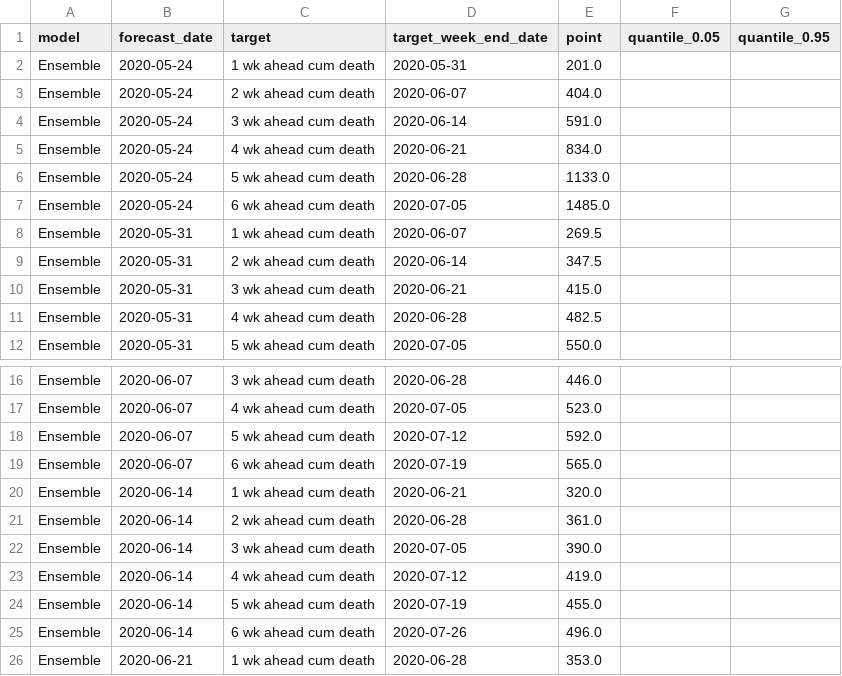
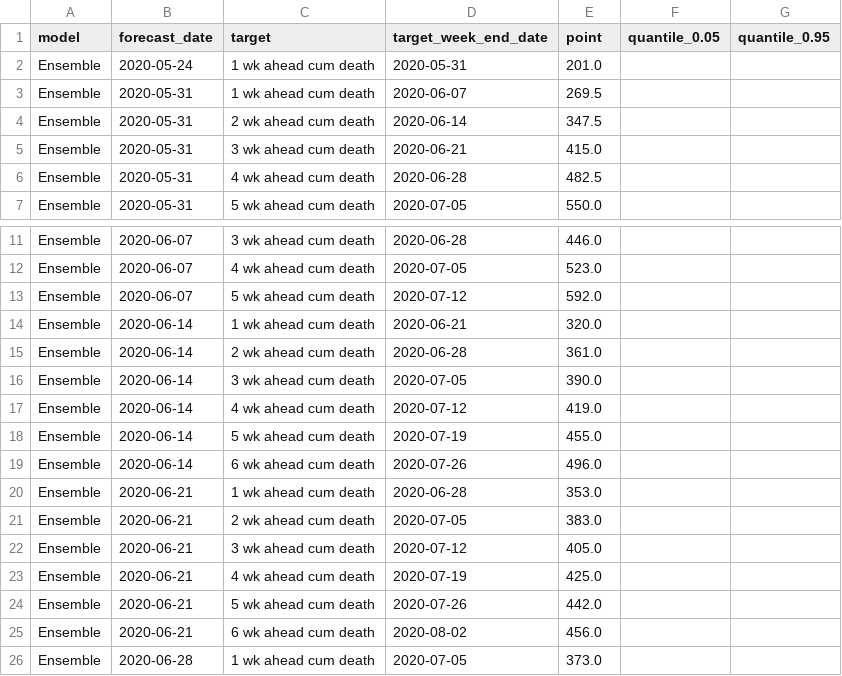
Before and after one commit to nitromannitol/nitromannitol.github.io, a CSV file: cdc_like_kuwait/model_forecasts.csv, drawn as a sheet; only a part is shown, gaps mark what is left out; the shorter side is filled out with more unchanged rows; the diff covers the shown part only; the diff names each change by its address in the sheet, - before the commit and + after, or states it on an @@ line.

Commit message:
updated ensemble definition

```diff
--- a/cdc_like_kuwait/model_forecasts.csv
+++ b/cdc_like_kuwait/model_forecasts.csv
-row 3: Ensemble | 2020-05-24 | 2 wk ahead cum death | 2020-06-07 | 404.0
-row 4: Ensemble | 2020-05-24 | 3 wk ahead cum death | 2020-06-14 | 591.0
-row 5: Ensemble | 2020-05-24 | 4 wk ahead cum death | 2020-06-21 | 834.0
-row 6: Ensemble | 2020-05-24 | 5 wk ahead cum death | 2020-06-28 | 1133.0
-row 7: Ensemble | 2020-05-24 | 6 wk ahead cum death | 2020-07-05 | 1485.0
-row 19: Ensemble | 2020-06-07 | 6 wk ahead cum death | 2020-07-19 | 565.0
```
Also changed, not shown: 27 removed rows elsewhere in this file, 2 other files.
